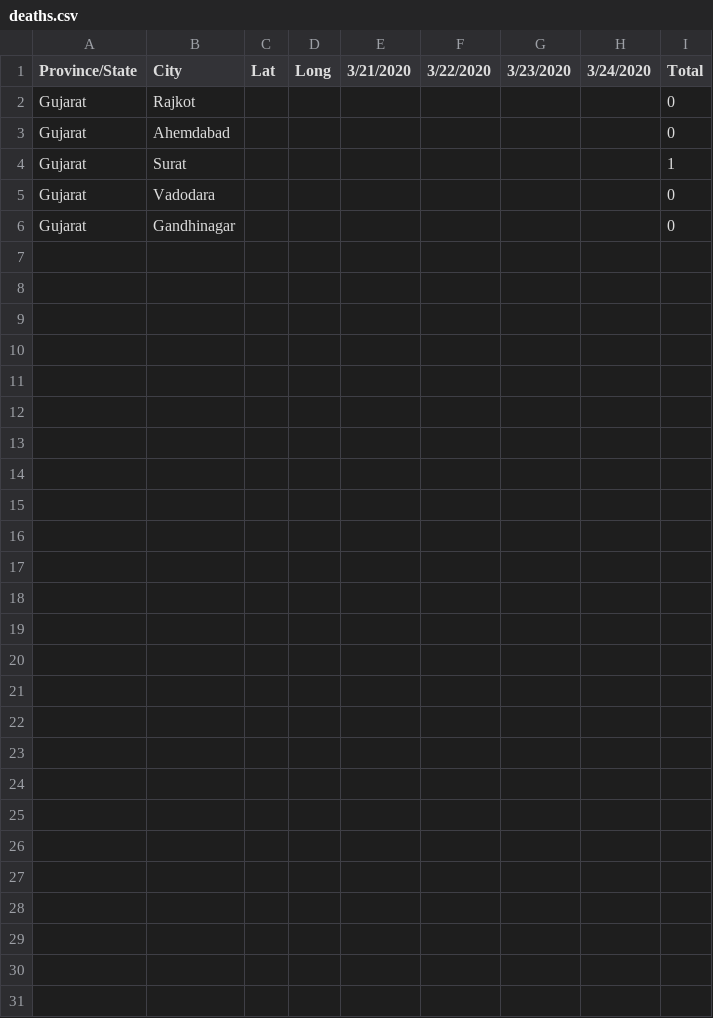
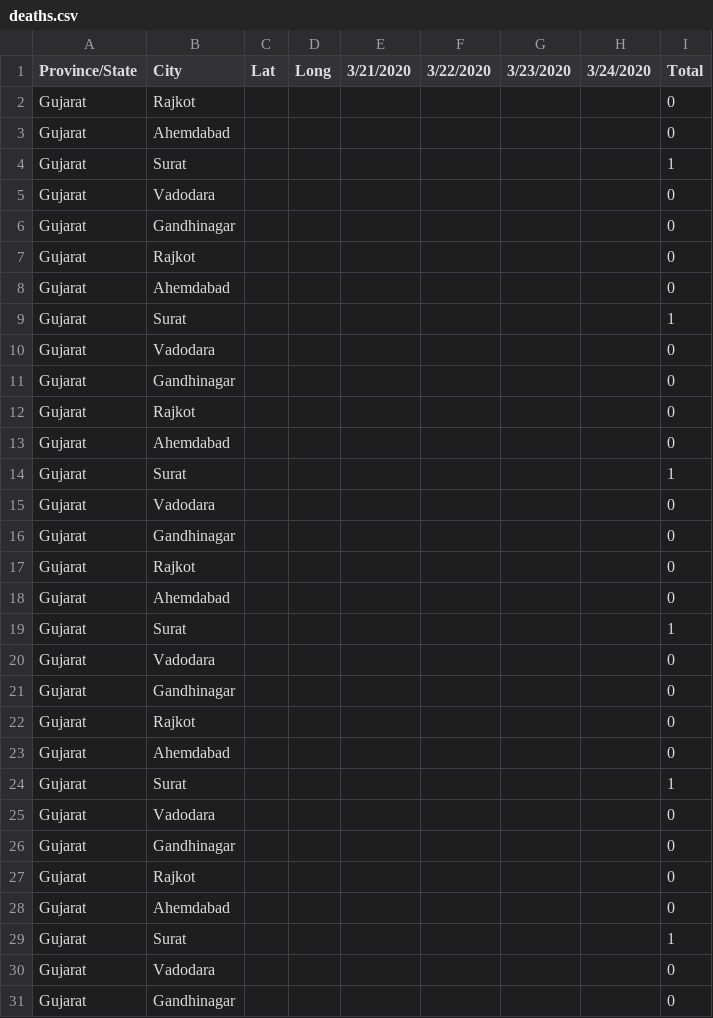
Before and after one commit to mananpatel3/COVID19, a CSV file: deaths.csv, drawn as a sheet.

Commit message:
Update deaths.csv

```diff
--- a/deaths.csv
+++ b/deaths.csv
@@ -6 +6,26 @@ Gujarat,Vadodara,,,,,,,0
 Gujarat,Gandhinagar,,,,,,,0
+Gujarat,Rajkot,,,,,,,0
+Gujarat,Ahemdabad,,,,,,,0
+Gujarat,Surat,,,,,,,1
+Gujarat,Vadodara,,,,,,,0
+Gujarat,Gandhinagar,,,,,,,0
+Gujarat,Rajkot,,,,,,,0
+Gujarat,Ahemdabad,,,,,,,0
+Gujarat,Surat,,,,,,,1
+Gujarat,Vadodara,,,,,,,0
+Gujarat,Gandhinagar,,,,,,,0
+Gujarat,Rajkot,,,,,,,0
+Gujarat,Ahemdabad,,,,,,,0
+Gujarat,Surat,,,,,,,1
+Gujarat,Vadodara,,,,,,,0
+Gujarat,Gandhinagar,,,,,,,0
+Gujarat,Rajkot,,,,,,,0
+Gujarat,Ahemdabad,,,,,,,0
+Gujarat,Surat,,,,,,,1
+Gujarat,Vadodara,,,,,,,0
+Gujarat,Gandhinagar,,,,,,,0
+Gujarat,Rajkot,,,,,,,0
+Gujarat,Ahemdabad,,,,,,,0
+Gujarat,Surat,,,,,,,1
+Gujarat,Vadodara,,,,,,,0
+Gujarat,Gandhinagar,,,,,,,0
```
